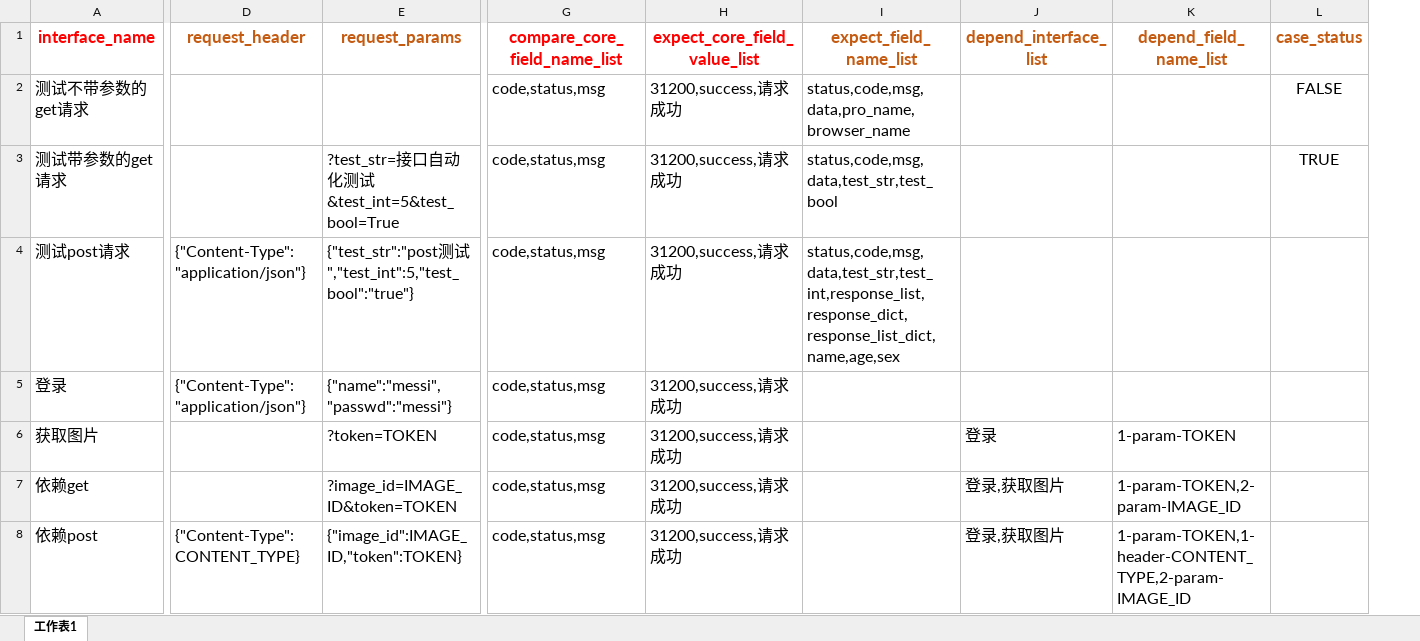
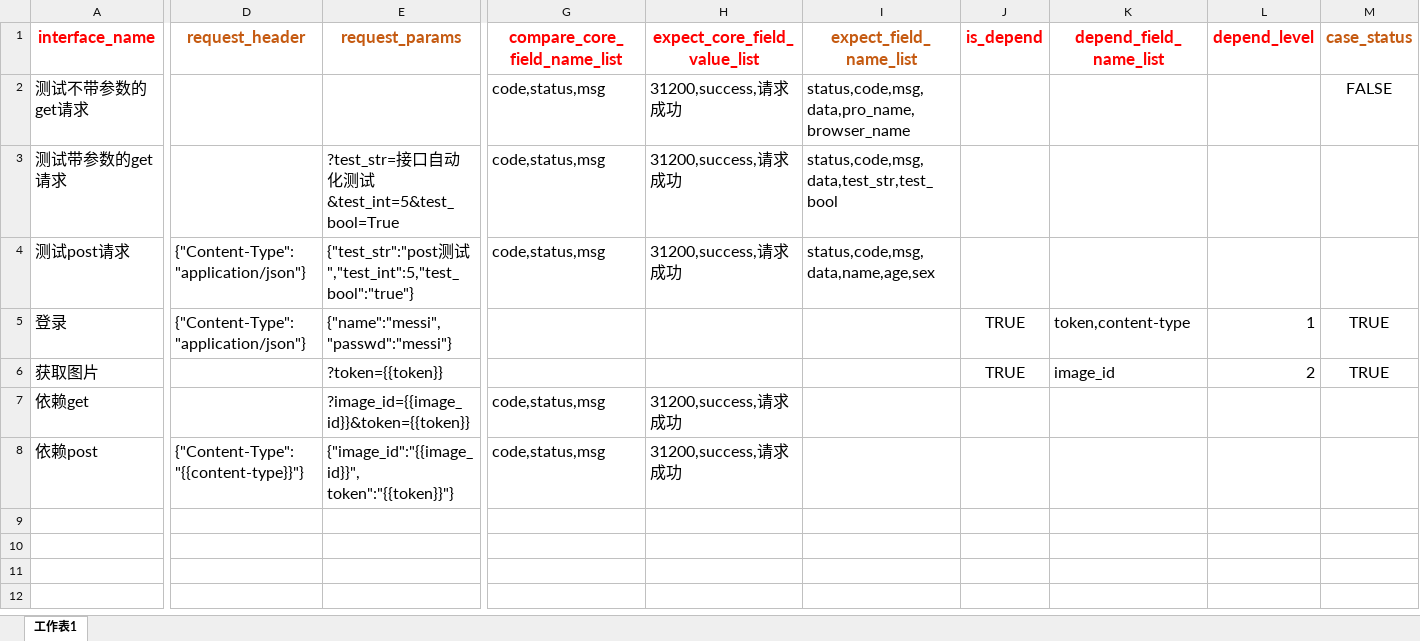
Before and after one commit to micllo/pythonApi, an Excel workbook: api_case_tmpl.xlsx, sheet 工作表1, drawn as a sheet; only a part is shown, gaps mark what is left out; values as stored, in another font and other column widths than the file's, no borders; removed rows and columns are numbered as before the commit, all else as after; the diff names each change by its address in the sheet, - before the commit and + after, or states it on an @@ line.

```diff
--- a/api_case_tmpl.xlsx (sheet 工作表1)
+++ b/api_case_tmpl.xlsx (sheet 工作表1)
-column J (depend_interface_list), rows 6-8: 登录 | 登录,获取图片 | 登录,获取图片
+column J (is_depend), rows 5-6: TRUE | TRUE
+column L (depend_level), rows 5-6: 1 | 2
-K1 text colour: #C55A11
+K1 text colour: #FF0000
-M3 (case_status): TRUE
+M3 (case_status): (empty)
-I4 (expect_field_name_list): status,code,msg,data,test_str,test_int,response_list,response_dict,response_list_dict,name,age,sex
+I4 (expect_field_name_list): status,code,msg,data,name,age,sex
-G5:G6 (compare_core_field_name_list): code,status,msg
+G5:G6 (compare_core_field_name_list): (empty)
-H5:H6 (expect_core_field_value_list): 31200,success,请求成功
+H5:H6 (expect_core_field_value_list): (empty)
-K5 (depend_field_name_list): (empty)
+K5 (depend_field_name_list): token,content-type
-M5:M6 (case_status): (empty)
+M5:M6 (case_status): TRUE
-E6 (request_params): ?token=TOKEN
+E6 (request_params): ?token={{token}}
-K6 (depend_field_name_list): 1-param-TOKEN
+K6 (depend_field_name_list): image_id
-E7 (request_params): ?image_id=IMAGE_ID&token=TOKEN
+E7 (request_params): ?image_id={{image_id}}&token={{token}}
-K7 (depend_field_name_list): 1-param-TOKEN,2-param-IMAGE_ID
+K7 (depend_field_name_list): (empty)
-D8 (request_header): {"Content-Type": CONTENT_TYPE}
+D8 (request_header): {"Content-Type": "{{content-type}}"}
-E8 (request_params): {"image_id":IMAGE_ID,"token":TOKEN}
+E8 (request_params): {"image_id":"{{image_id}}", token":"{{token}}"}
-K8 (depend_field_name_list): 1-param-TOKEN,1-header-CONTENT_TYPE,2-param-IMAGE_ID
+K8 (depend_field_name_list): (empty)
```
Also changed, not shown: tmp/upload_case_file.xlsx, 4 other files.
